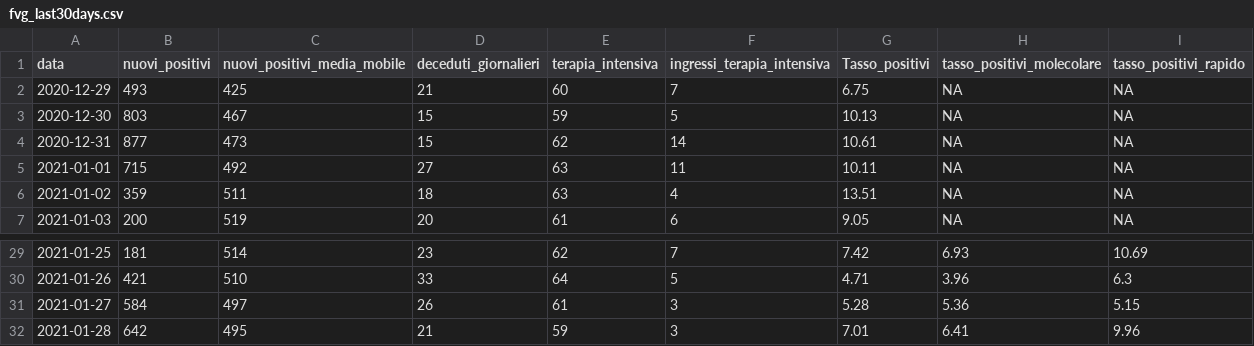
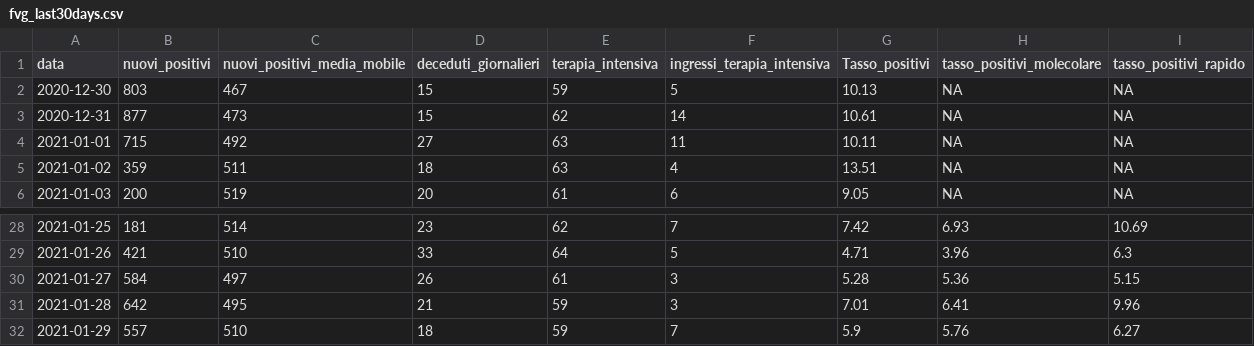
Before and after one commit to daniloderosa/fvg_covid, a CSV file: contagi/dati_regione/data/fvg_last30days.csv, drawn as a sheet; only a part is shown, gaps mark what is left out; removed rows and columns are numbered as before the commit, all else as after; the diff names each change by its address in the sheet, - before the commit and + after, or states it on an @@ line.

```diff
--- a/contagi/dati_regione/data/fvg_last30days.csv
+++ b/contagi/dati_regione/data/fvg_last30days.csv
-row 2: 2020-12-29 | 493 | 425 | 21 | 60 | 7 | 6.75 | NA | NA
+row 32: 2021-01-29 | 557 | 510 | 18 | 59 | 7 | 5.9 | 5.76 | 6.27
```
Also changed, not shown: contagi/dati_regione/data/fvg_complessivo.csv, contagi/dati_regione/data/fvg_latest.csv, 3 other files.
